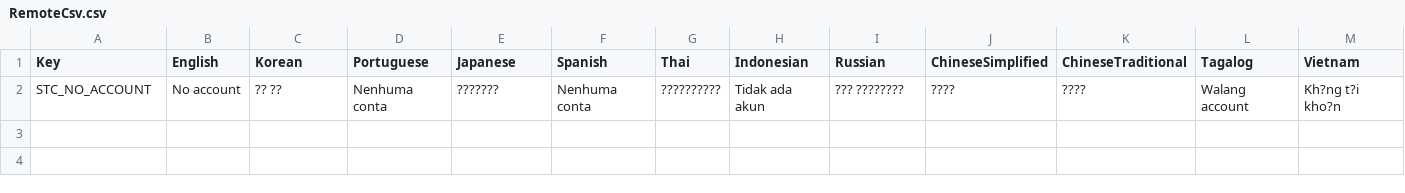
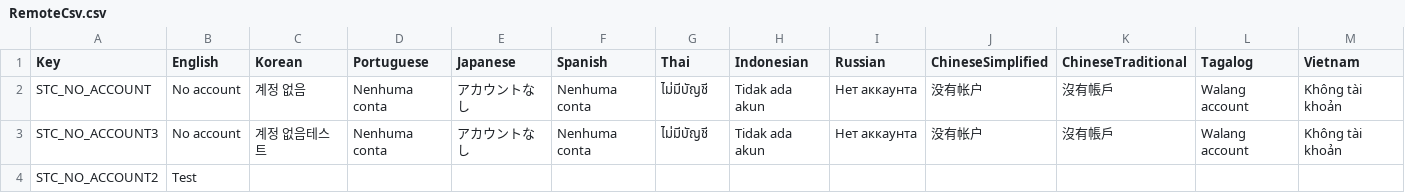
Before and after one commit to planetarium/NineChronicles.LiveAssets, a CSV file: Assets/Csv/RemoteCsv.csv, drawn as a sheet.

Commit message:
Upload Assets/Csv/RemoteCsv.csv

```diff
--- a/Assets/Csv/RemoteCsv.csv
+++ b/Assets/Csv/RemoteCsv.csv
@@ -1,2 +1,4 @@
 Key,English,Korean,Portuguese,Japanese,Spanish,Thai,Indonesian,Russian,ChineseSimplified,ChineseTraditional,Tagalog,Vietnam
-STC_NO_ACCOUNT,No account,?? ??,Nenhuma conta,???????,Nenhuma conta,??????????,Tidak ada akun,??? ????????,????,????,Walang account,Kh?ng t?i kho?n
+STC_NO_ACCOUNT,No account,계정 없음,Nenhuma conta,アカウントなし,Nenhuma conta,ไม่มีบัญชี,Tidak ada akun,Нет аккаунта,没有帐户,沒有帳戶,Walang account,Không tài khoản
+STC_NO_ACCOUNT3,No account,계정 없음테스트,Nenhuma conta,アカウントなし,Nenhuma conta,ไม่มีบัญชี,Tidak ada akun,Нет аккаунта,没有帐户,沒有帳戶,Walang account,Không tài khoản
+STC_NO_ACCOUNT2,Test,,,,,,,,,,,
```
